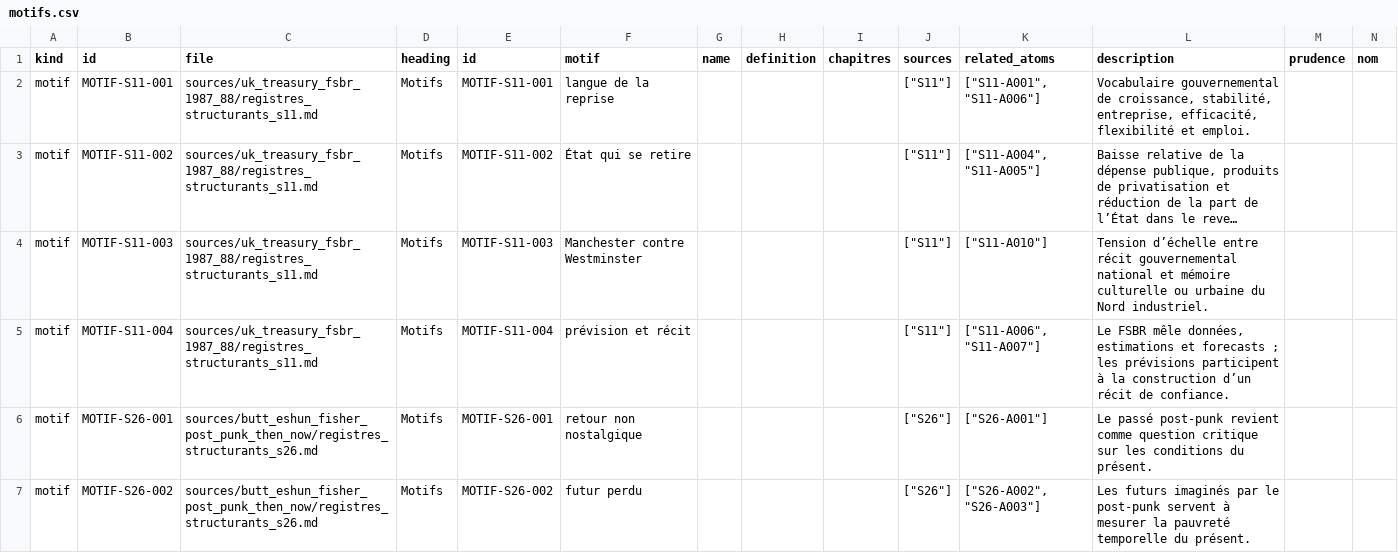
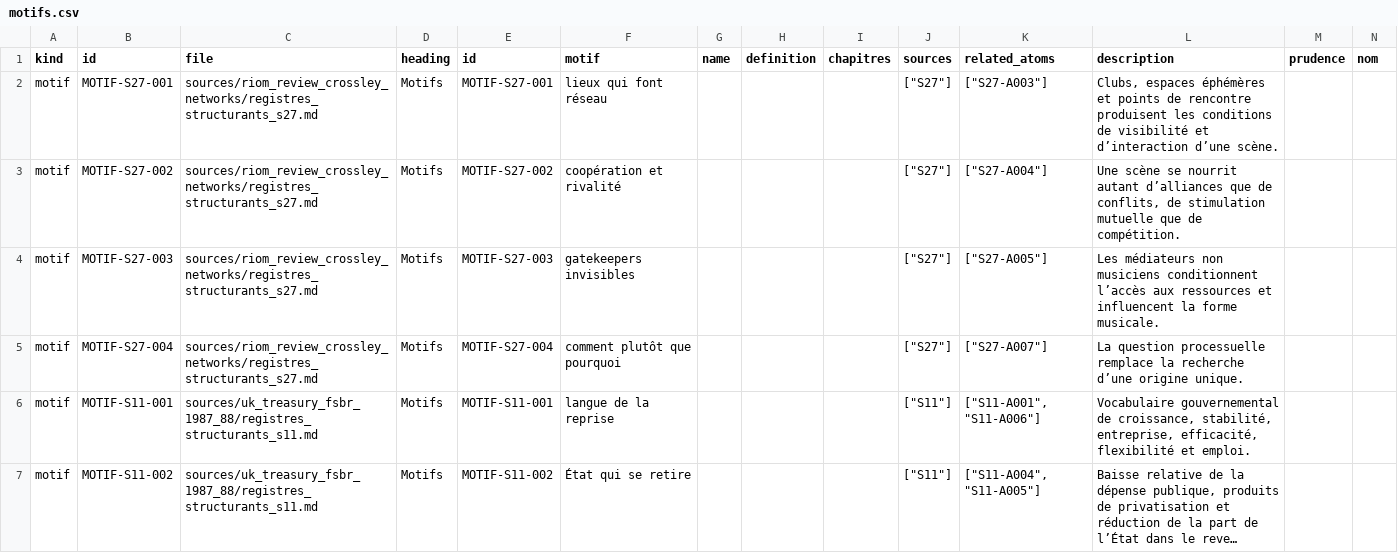
Before and after one commit to AdminQuest/joy-division-ai-writing-studio, a CSV file: exports/generated/motifs.csv, drawn as a sheet; only a part is shown; the shorter side is filled out with more unchanged rows; long unchanged cells end in …; rows hold the shown columns only; the diff names each change by its address in the sheet, - before the commit and + after, or states it on an @@ line.

```diff
--- a/exports/generated/motifs.csv
+++ b/exports/generated/motifs.csv
+row 2: motif | MOTIF-S27-001 | sources/riom_review_crossley_networks/registres_structurants_s27.md | Motifs | MOTIF-S27-001 | lieux qui font réseau |  |  |  | ["S27"] | ["S27-A003"] | Clubs, espaces éphémères et points de rencontre produisent les conditions de visibilité et d’interaction d’une scène.
+row 3: motif | MOTIF-S27-002 | sources/riom_review_crossley_networks/registres_structurants_s27.md | Motifs | MOTIF-S27-002 | coopération et rivalité |  |  |  | ["S27"] | ["S27-A004"] | Une scène se nourrit autant d’alliances que de conflits, de stimulation mutuelle que de compétition.
+row 4: motif | MOTIF-S27-003 | sources/riom_review_crossley_networks/registres_structurants_s27.md | Motifs | MOTIF-S27-003 | gatekeepers invisibles |  |  |  | ["S27"] | ["S27-A005"] | Les médiateurs non musiciens conditionnent l’accès aux ressources et influencent la forme musicale.
+row 5: motif | MOTIF-S27-004 | sources/riom_review_crossley_networks/registres_structurants_s27.md | Motifs | MOTIF-S27-004 | comment plutôt que pourquoi |  |  |  | ["S27"] | ["S27-A007"] | La question processuelle remplace la recherche d’une origine unique.
```
Also changed, not shown: exports/generated/concepts.csv, exports/generated/metadata.csv, 37 other files.
